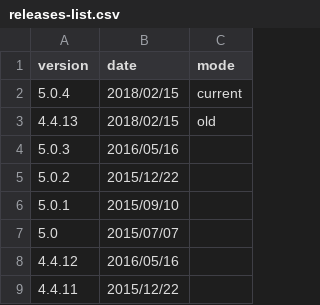
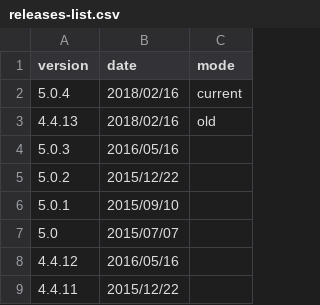
Before and after one commit to bugzilla/bugzilla.github.io, a CSV file: _data/releases-list.csv, drawn as a sheet; only a part is shown.

Commit message:
- Updated to actual release date - Fixed versions on docs page

```diff
--- a/_data/releases-list.csv
+++ b/_data/releases-list.csv
@@ -1,4 +1,4 @@
 version,date,mode
-5.0.4,2018/02/15,current
-4.4.13,2018/02/15,old
+5.0.4,2018/02/16,current
+4.4.13,2018/02/16,old
 5.0.3,2016/05/16
```
Also changed, not shown: 5 other files.
